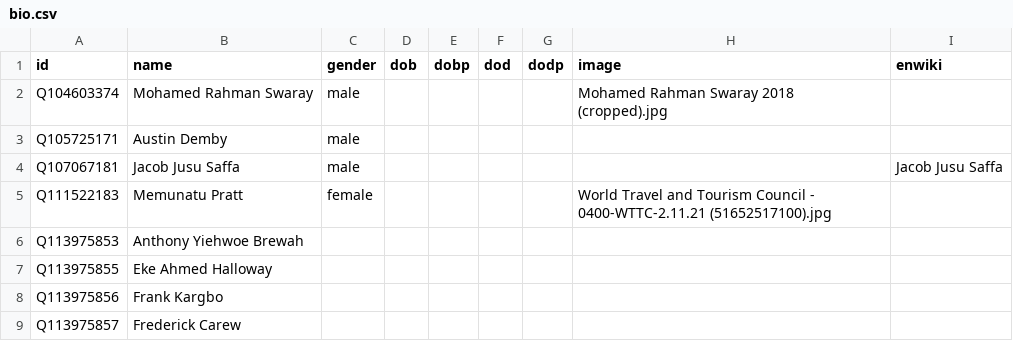
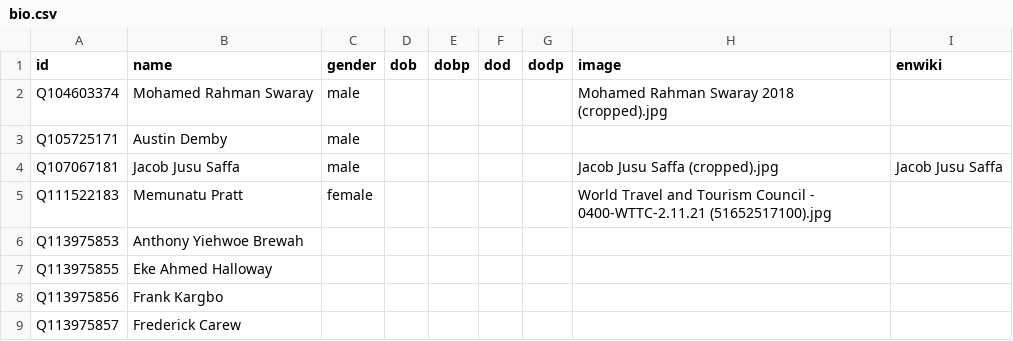
Before and after one commit to every-politician-scrapers/sierra-leone, a CSV file: html/bio.csv, drawn as a sheet; only a part is shown.

```diff
--- a/html/bio.csv
+++ b/html/bio.csv
@@ -3,3 +3,3 @@ Q104603374,Mohamed Rahman Swaray,male,,,,,Mohamed Rahman Swaray 2018 (cropped).j
 Q105725171,Austin Demby,male,,,,,,
-Q107067181,Jacob Jusu Saffa,male,,,,,,Jacob Jusu Saffa
+Q107067181,Jacob Jusu Saffa,male,,,,,Jacob Jusu Saffa (cropped).jpg,Jacob Jusu Saffa
 Q111522183,Memunatu Pratt,female,,,,,World Travel and Tourism Council - 0400-WTTC-2.11.21 (51652517100).jpg,
```
